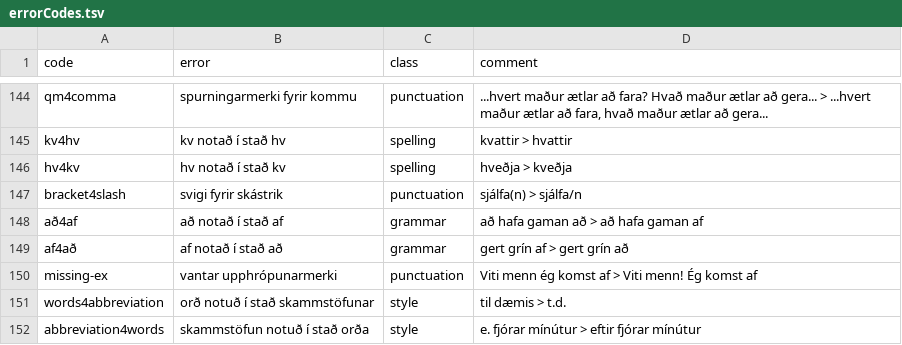
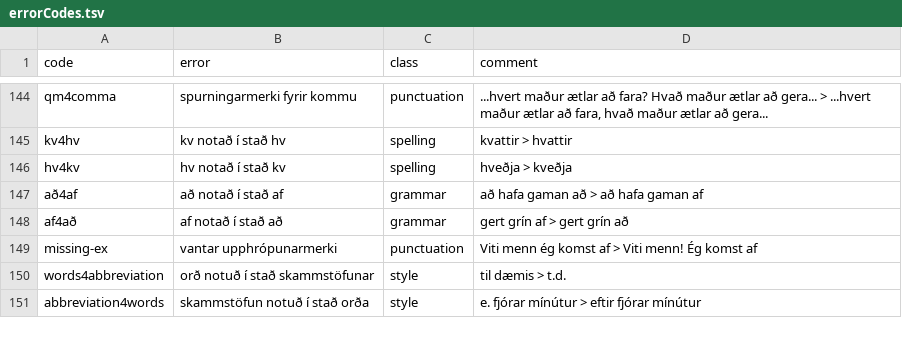
Before and after one commit to antonkarl/iceErrorCorpus, a TSV file: errorCodes.tsv, drawn as a sheet; only a part is shown, gaps mark what is left out.

Commit message:
updated error codes

```diff
--- a/errorCodes.tsv
+++ b/errorCodes.tsv
@@ -150,3 +150,2 @@ kv4hv	kv notað í stað hv	spelling	kvattir > hvattir
 hv4kv	hv notað í stað kv	spelling	hveðja > kveðja
-bracket4slash	svigi fyrir skástrik	punctuation	sjálfa(n) > sjálfa/n
 að4af	að notað í stað af	grammar	að hafa gaman að > að hafa gaman af
```
